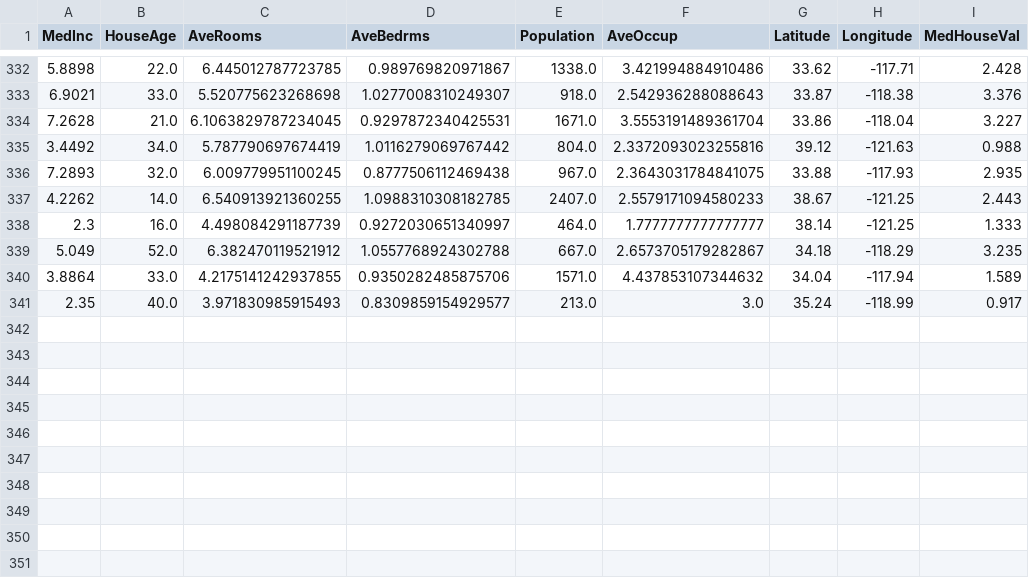
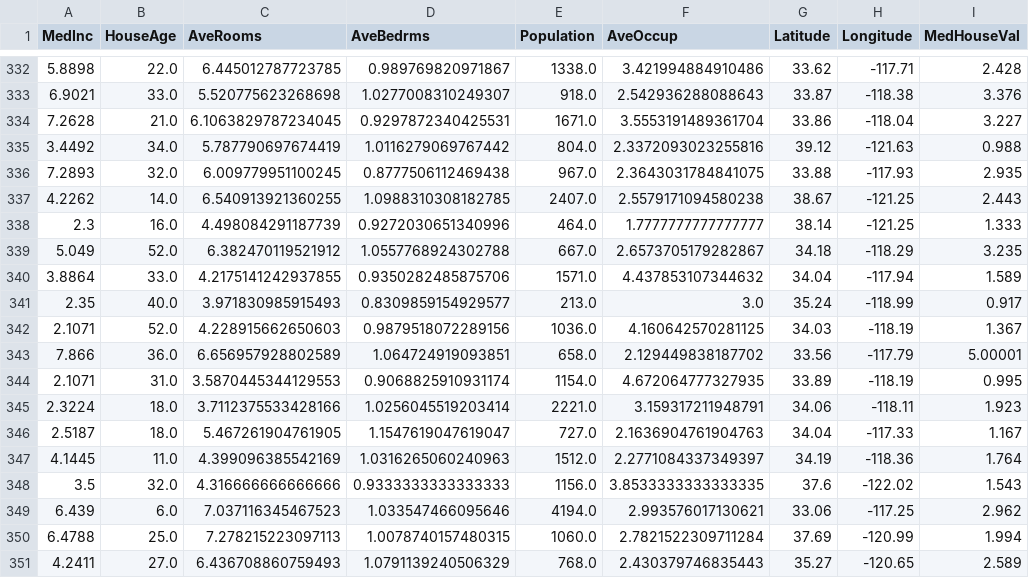
Before and after one commit to oecorrechag/boku, a CSV file: data/raw/housing_data_raw.csv, drawn as a sheet; only a part is shown, gaps mark what is left out.

Commit message:
Saved DataFrame raw

```diff
--- a/data/raw/housing_data_raw.csv
+++ b/data/raw/housing_data_raw.csv
@@ -336,4 +336,4 @@
 7.2893,32.0,6.009779951100245,0.8777506112469438,967.0,2.3643031784841075,33.88,-117.93,2.935
-4.2262,14.0,6.540913921360255,1.0988310308182785,2407.0,2.5579171094580233,38.67,-121.25,2.443
-2.3,16.0,4.498084291187739,0.9272030651340997,464.0,1.7777777777777777,38.14,-121.25,1.333
+4.2262,14.0,6.540913921360255,1.0988310308182785,2407.0,2.5579171094580238,38.67,-121.25,2.443
+2.3,16.0,4.498084291187739,0.9272030651340996,464.0,1.7777777777777777,38.14,-121.25,1.333
 5.049,52.0,6.382470119521912,1.0557768924302788,667.0,2.6573705179282867,34.18,-118.29,3.235
@@ -341 +341,11 @@
 2.35,40.0,3.971830985915493,0.8309859154929577,213.0,3.0,35.24,-118.99,0.917
+2.1071,52.0,4.228915662650603,0.9879518072289156,1036.0,4.160642570281125,34.03,-118.19,1.367
+7.866,36.0,6.656957928802589,1.064724919093851,658.0,2.129449838187702,33.56,-117.79,5.00001
+2.1071,31.0,3.5870445344129553,0.9068825910931174,1154.0,4.672064777327935,33.89,-118.19,0.995
+2.3224,18.0,3.7112375533428166,1.0256045519203414,2221.0,3.159317211948791,34.06,-118.11,1.923
+2.5187,18.0,5.467261904761905,1.1547619047619047,727.0,2.1636904761904763,34.04,-117.33,1.167
+4.1445,11.0,4.399096385542169,1.0316265060240963,1512.0,2.2771084337349397,34.19,-118.36,1.764
+3.5,32.0,4.316666666666666,0.9333333333333333,1156.0,3.8533333333333335,37.6,-122.02,1.543
+6.439,6.0,7.037116345467523,1.033547466095646,4194.0,2.993576017130621,33.06,-117.25,2.962
+6.4788,25.0,7.278215223097113,1.0078740157480315,1060.0,2.7821522309711284,37.69,-120.99,1.994
+4.2411,27.0,6.436708860759493,1.0791139240506329,768.0,2.430379746835443,35.27,-120.65,2.589
```
